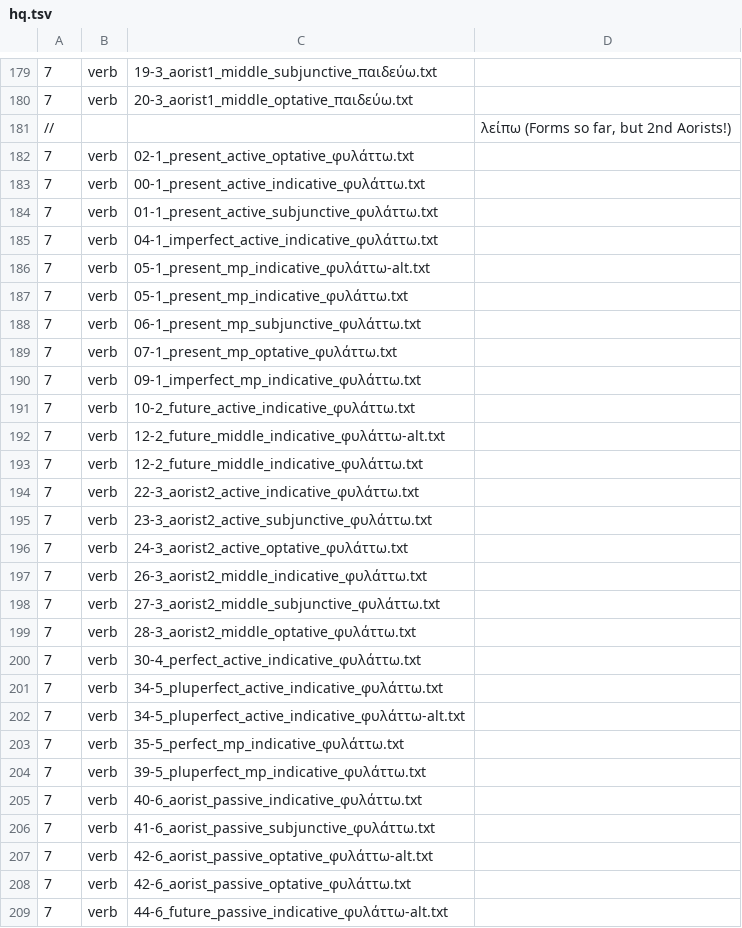
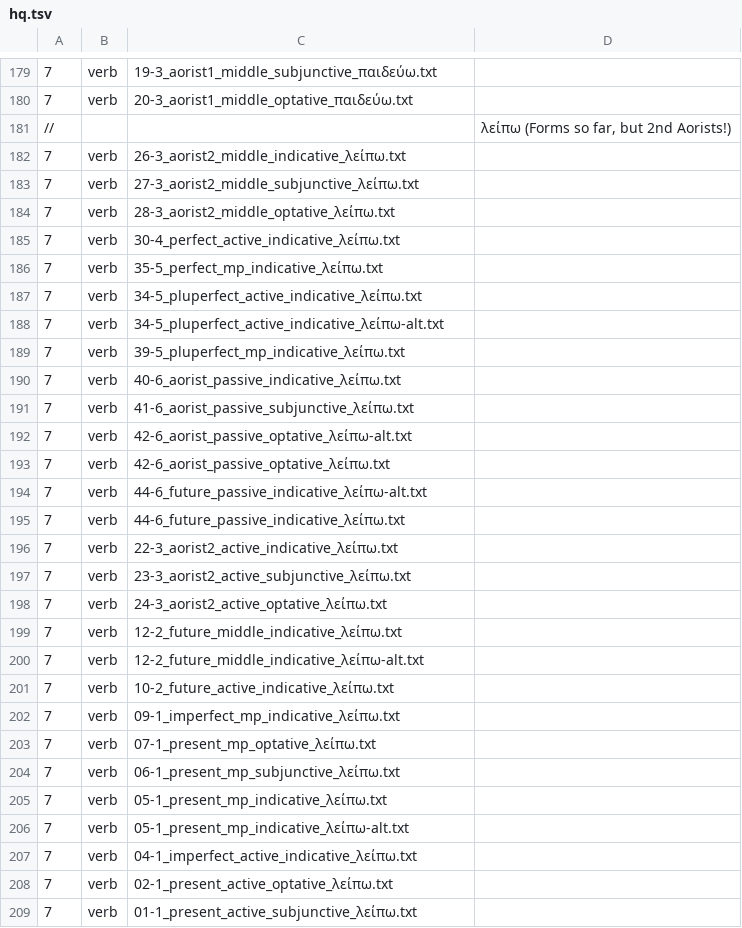
Before and after one commit to Eumaeus/Donafer, a TSV file: data/morphology/chapters/hq.tsv, drawn as a sheet; only a part is shown, gaps mark what is left out; the diff covers the shown part only.

Commit message:
Add various verb forms for "λείπω" to enhance morphological coverage

```diff
--- a/data/morphology/chapters/hq.tsv
+++ b/data/morphology/chapters/hq.tsv
@@ -181,29 +181,29 @@
 //			λείπω (Forms so far, but 2nd Aorists!)
-7	verb	02-1_present_active_optative_φυλάττω.txt
-7	verb	00-1_present_active_indicative_φυλάττω.txt
-7	verb	01-1_present_active_subjunctive_φυλάττω.txt
-7	verb	04-1_imperfect_active_indicative_φυλάττω.txt
-7	verb	05-1_present_mp_indicative_φυλάττω-alt.txt
-7	verb	05-1_present_mp_indicative_φυλάττω.txt
-7	verb	06-1_present_mp_subjunctive_φυλάττω.txt
-7	verb	07-1_present_mp_optative_φυλάττω.txt
-7	verb	09-1_imperfect_mp_indicative_φυλάττω.txt
-7	verb	10-2_future_active_indicative_φυλάττω.txt
-7	verb	12-2_future_middle_indicative_φυλάττω-alt.txt
-7	verb	12-2_future_middle_indicative_φυλάττω.txt
-7	verb	22-3_aorist2_active_indicative_φυλάττω.txt
-7	verb	23-3_aorist2_active_subjunctive_φυλάττω.txt
-7	verb	24-3_aorist2_active_optative_φυλάττω.txt
-7	verb	26-3_aorist2_middle_indicative_φυλάττω.txt
-7	verb	27-3_aorist2_middle_subjunctive_φυλάττω.txt
-7	verb	28-3_aorist2_middle_optative_φυλάττω.txt
-7	verb	30-4_perfect_active_indicative_φυλάττω.txt
-7	verb	34-5_pluperfect_active_indicative_φυλάττω.txt
-7	verb	34-5_pluperfect_active_indicative_φυλάττω-alt.txt
-7	verb	35-5_perfect_mp_indicative_φυλάττω.txt
-7	verb	39-5_pluperfect_mp_indicative_φυλάττω.txt
-7	verb	40-6_aorist_passive_indicative_φυλάττω.txt
-7	verb	41-6_aorist_passive_subjunctive_φυλάττω.txt
-7	verb	42-6_aorist_passive_optative_φυλάττω-alt.txt
-7	verb	42-6_aorist_passive_optative_φυλάττω.txt
-7	verb	44-6_future_passive_indicative_φυλάττω-alt.txt
+7	verb	26-3_aorist2_middle_indicative_λείπω.txt
+7	verb	27-3_aorist2_middle_subjunctive_λείπω.txt
+7	verb	28-3_aorist2_middle_optative_λείπω.txt
+7	verb	30-4_perfect_active_indicative_λείπω.txt
+7	verb	35-5_perfect_mp_indicative_λείπω.txt
+7	verb	34-5_pluperfect_active_indicative_λείπω.txt
+7	verb	34-5_pluperfect_active_indicative_λείπω-alt.txt
+7	verb	39-5_pluperfect_mp_indicative_λείπω.txt
+7	verb	40-6_aorist_passive_indicative_λείπω.txt
+7	verb	41-6_aorist_passive_subjunctive_λείπω.txt
+7	verb	42-6_aorist_passive_optative_λείπω-alt.txt
+7	verb	42-6_aorist_passive_optative_λείπω.txt
+7	verb	44-6_future_passive_indicative_λείπω-alt.txt
+7	verb	44-6_future_passive_indicative_λείπω.txt
+7	verb	22-3_aorist2_active_indicative_λείπω.txt
+7	verb	23-3_aorist2_active_subjunctive_λείπω.txt
+7	verb	24-3_aorist2_active_optative_λείπω.txt
+7	verb	12-2_future_middle_indicative_λείπω.txt
+7	verb	12-2_future_middle_indicative_λείπω-alt.txt
+7	verb	10-2_future_active_indicative_λείπω.txt
+7	verb	09-1_imperfect_mp_indicative_λείπω.txt
+7	verb	07-1_present_mp_optative_λείπω.txt
+7	verb	06-1_present_mp_subjunctive_λείπω.txt
+7	verb	05-1_present_mp_indicative_λείπω.txt
+7	verb	05-1_present_mp_indicative_λείπω-alt.txt
+7	verb	04-1_imperfect_active_indicative_λείπω.txt
+7	verb	02-1_present_active_optative_λείπω.txt
+7	verb	01-1_present_active_subjunctive_λείπω.txt
```
Also changed, not shown: 1 moved row and 1 edited cell elsewhere in this file.
